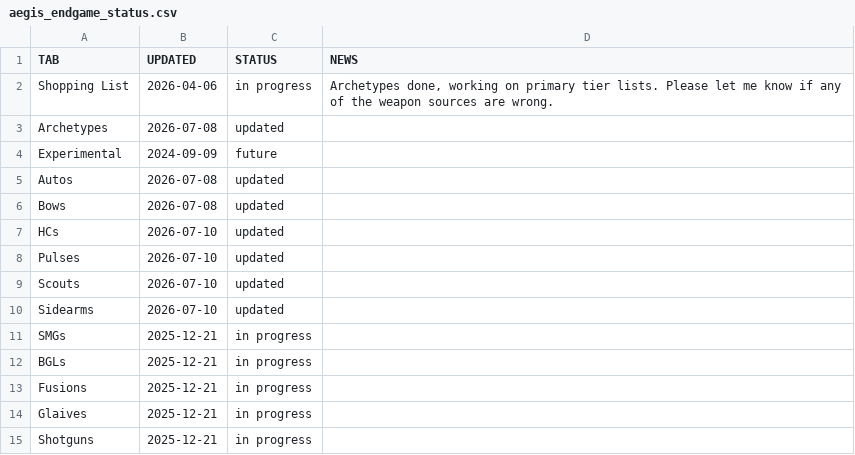
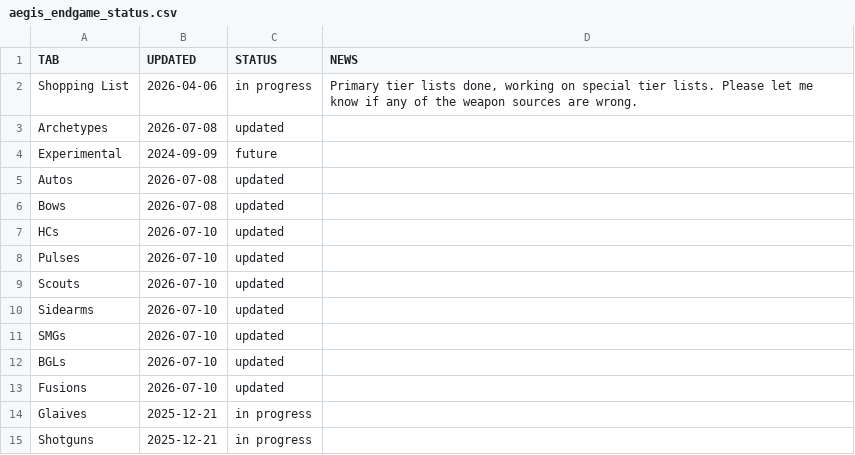
Before and after one commit to JxPv2/Destiny2, a CSV file: dim_wishlists/spreadsheets_to_dim_wishlists_scripts/workbooks_downloaded/aegis_endgame_status.csv, drawn as a sheet; only a part is shown.

```diff
--- a/dim_wishlists/spreadsheets_to_dim_wishlists_scripts/workbooks_downloaded/aegis_endgame_status.csv
+++ b/dim_wishlists/spreadsheets_to_dim_wishlists_scripts/workbooks_downloaded/aegis_endgame_status.csv
@@ -1,3 +1,3 @@
 TAB,UPDATED,STATUS,NEWS
-Shopping List,2026-04-06,in progress,"Archetypes done, working on primary tier lists. Please let me know if any of the weapon sources are wrong."
+Shopping List,2026-04-06,in progress,"Primary tier lists done, working on special tier lists. Please let me know if any of the weapon sources are wrong."
 Archetypes,2026-07-08,updated,
@@ -10,5 +10,5 @@ Scouts,2026-07-10,updated,
 Sidearms,2026-07-10,updated,
-SMGs,2025-12-21,in progress,
-BGLs,2025-12-21,in progress,
-Fusions,2025-12-21,in progress,
+SMGs,2026-07-10,updated,
+BGLs,2026-07-10,updated,
+Fusions,2026-07-10,updated,
 Glaives,2025-12-21,in progress,
```
Also changed, not shown: dim_wishlists/spreadsheets_to_dim_wishlists_scripts/workbooks_downloaded/aegis_endgame_bgls.csv, dim_wishlists/spreadsheets_to_dim_wishlists_scripts/workbooks_downloaded/aegis_endgame_fusions.csv, 29 other files.
